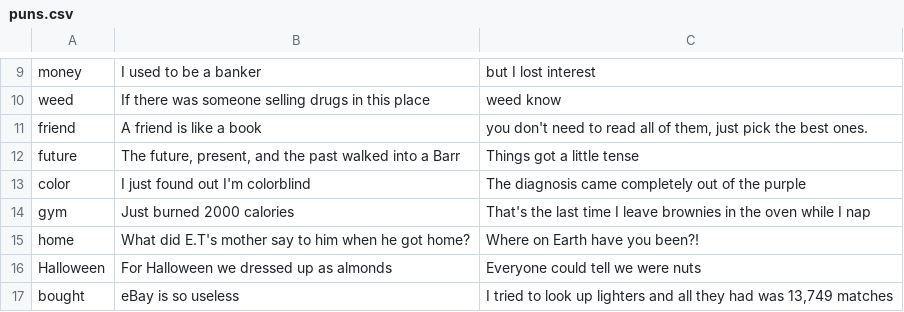
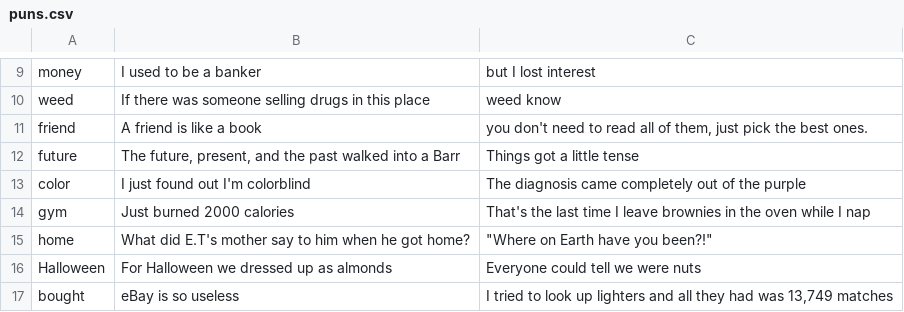
Before and after one commit to calefrey/GroupMe-Punnisher, a CSV file: puns.csv, drawn as a sheet; only a part is shown, gaps mark what is left out; the diff names each change by its address in the sheet, - before the commit and + after, or states it on an @@ line.

```diff
--- a/puns.csv
+++ b/puns.csv
-C15: Where on Earth have you been?!
+C15: "Where on Earth have you been?!"
```
Also changed, not shown: 2 other files.
